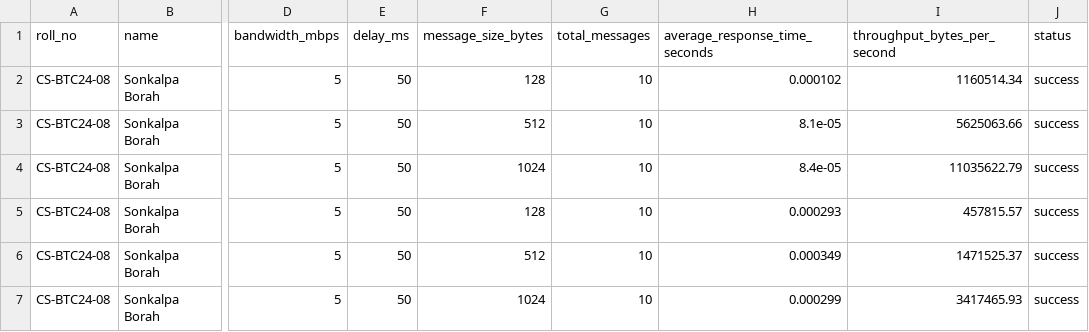
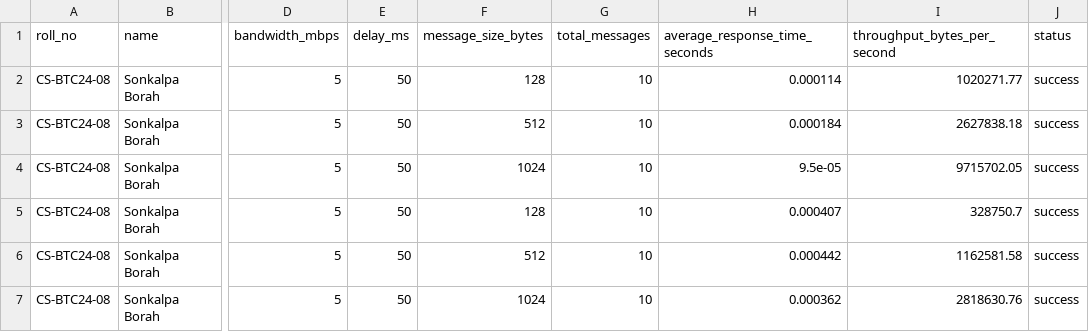
Before and after one commit to sonkalpa/Internship-ISEA, a CSV file: assignment2/result_table.csv, drawn as a sheet; only a part is shown, gaps mark what is left out; the diff names each change by its address in the sheet, - before the commit and + after, or states it on an @@ line.

```diff
--- a/assignment2/result_table.csv
+++ b/assignment2/result_table.csv
-H2 (average_response_time_seconds): 0.000102
+H2 (average_response_time_seconds): 0.000114
-I2 (throughput_bytes_per_second): 1160514.34
+I2 (throughput_bytes_per_second): 1020271.77
-H3 (average_response_time_seconds): 8.1e-05
+H3 (average_response_time_seconds): 0.000184
-I3 (throughput_bytes_per_second): 5625063.66
+I3 (throughput_bytes_per_second): 2627838.18
-H4 (average_response_time_seconds): 8.4e-05
+H4 (average_response_time_seconds): 9.5e-05
-I4 (throughput_bytes_per_second): 11035622.79
+I4 (throughput_bytes_per_second): 9715702.05
-H5 (average_response_time_seconds): 0.000293
+H5 (average_response_time_seconds): 0.000407
-I5 (throughput_bytes_per_second): 457815.57
+I5 (throughput_bytes_per_second): 328750.7
-H6 (average_response_time_seconds): 0.000349
+H6 (average_response_time_seconds): 0.000442
-I6 (throughput_bytes_per_second): 1471525.37
+I6 (throughput_bytes_per_second): 1162581.58
-H7 (average_response_time_seconds): 0.000299
+H7 (average_response_time_seconds): 0.000362
-I7 (throughput_bytes_per_second): 3417465.93
+I7 (throughput_bytes_per_second): 2818630.76
```
Also changed, not shown: assignment2/message_response_log.csv, 45 other files.
